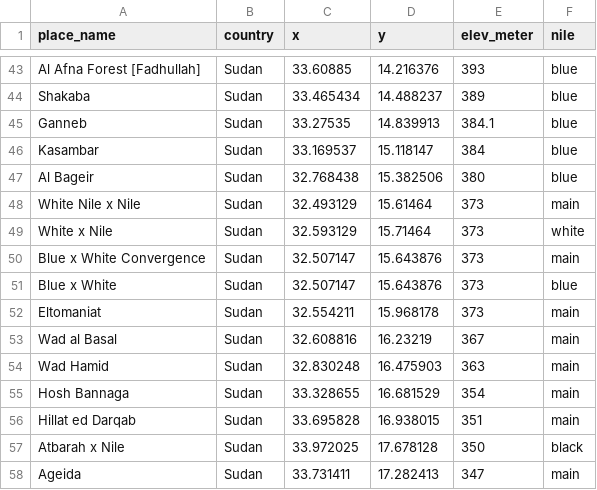
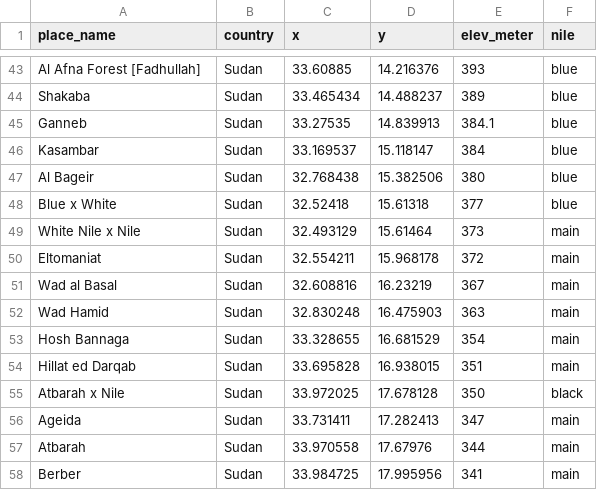
Before and after one commit to iGISc/iGISc, a CSV file: inst/extdata/Nile/NilePoints.csv, drawn as a sheet; only a part is shown, gaps mark what is left out; the shorter side is filled out with more unchanged rows.

Commit message:
Update NilePoints.csv

```diff
--- a/inst/extdata/Nile/NilePoints.csv
+++ b/inst/extdata/Nile/NilePoints.csv
@@ -47,7 +47,5 @@ Kasambar,Sudan,33.169537,15.118147,384,blue
 Al Bageir,Sudan,32.768438,15.382506,380,blue
+Blue x White ,Sudan,32.52418,15.61318,377,blue
 White Nile x Nile,Sudan,32.493129,15.61464,373,main
-White x Nile,Sudan,32.593129,15.71464,373,white
-Blue x White Convergence,Sudan,32.507147,15.643876,373,main
-Blue x White ,Sudan,32.507147,15.643876,373,blue
-Eltomaniat,Sudan,32.554211,15.968178,373,main
+Eltomaniat,Sudan,32.554211,15.968178,372,main
 Wad al Basal,Sudan,32.608816,16.23219,367,main
```
